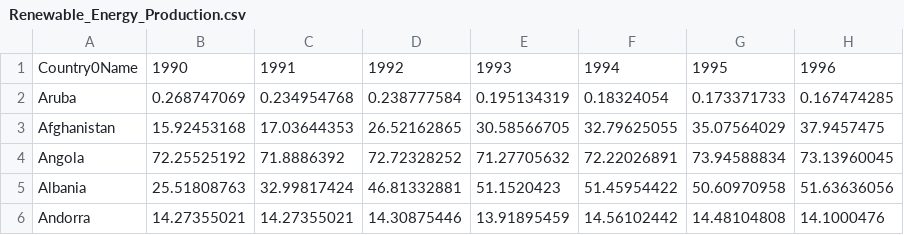
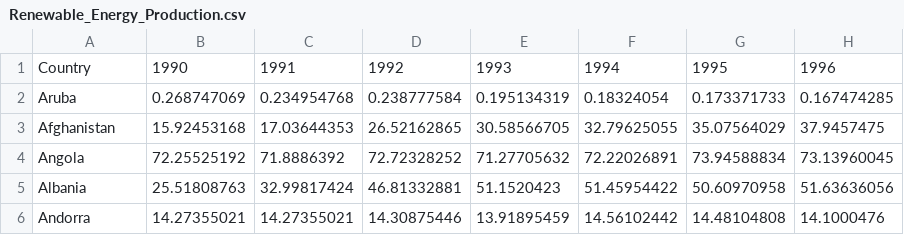
Before and after one commit to info201b-au19/final-qducryzz, a CSV file: data/Renewable_Energy_Production.csv, drawn as a sheet; only a part is shown; the diff names each change by its address in the sheet, - before the commit and + after, or states it on an @@ line.

```diff
--- a/data/Renewable_Energy_Production.csv
+++ b/data/Renewable_Energy_Production.csv
-A1: Country0Name
+A1: Country
```
Also changed, not shown: 4 other files.
